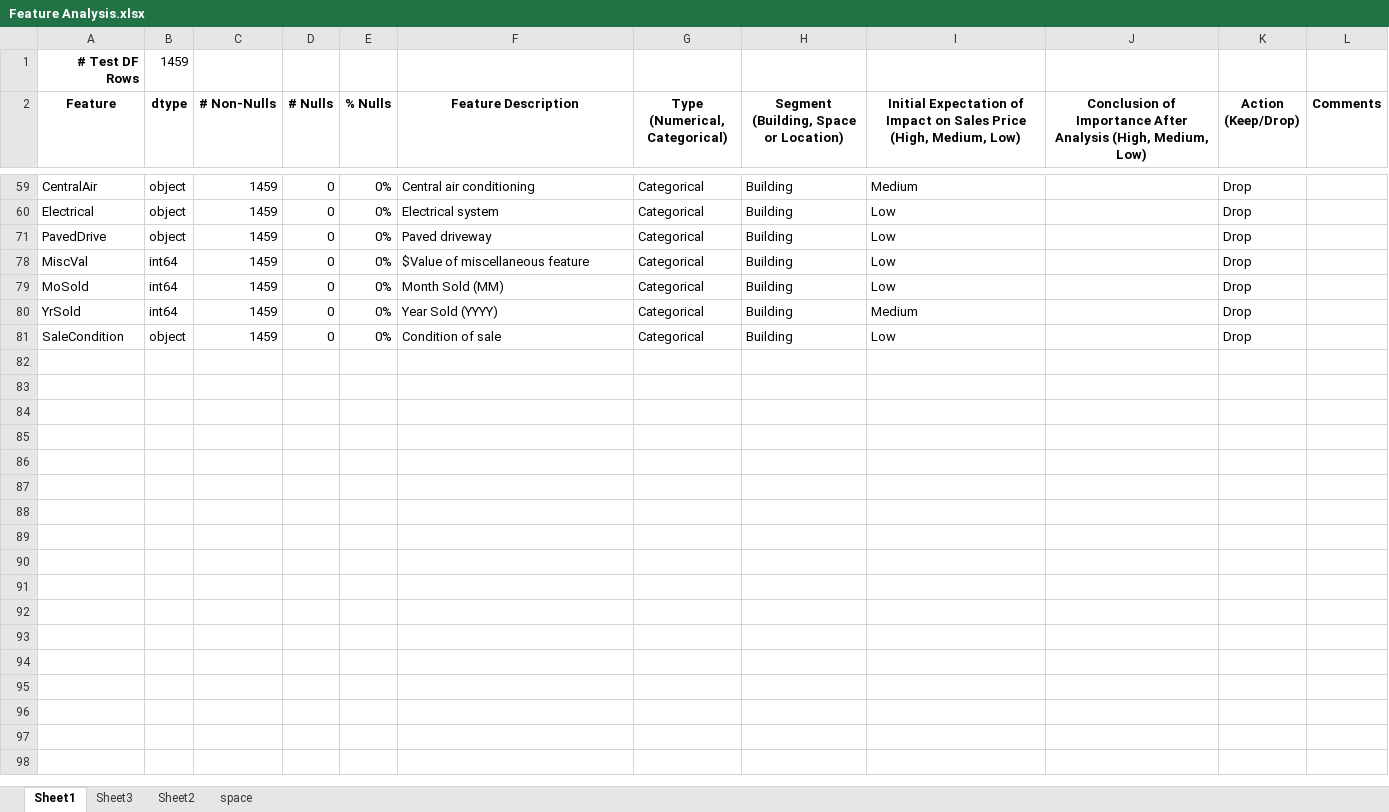
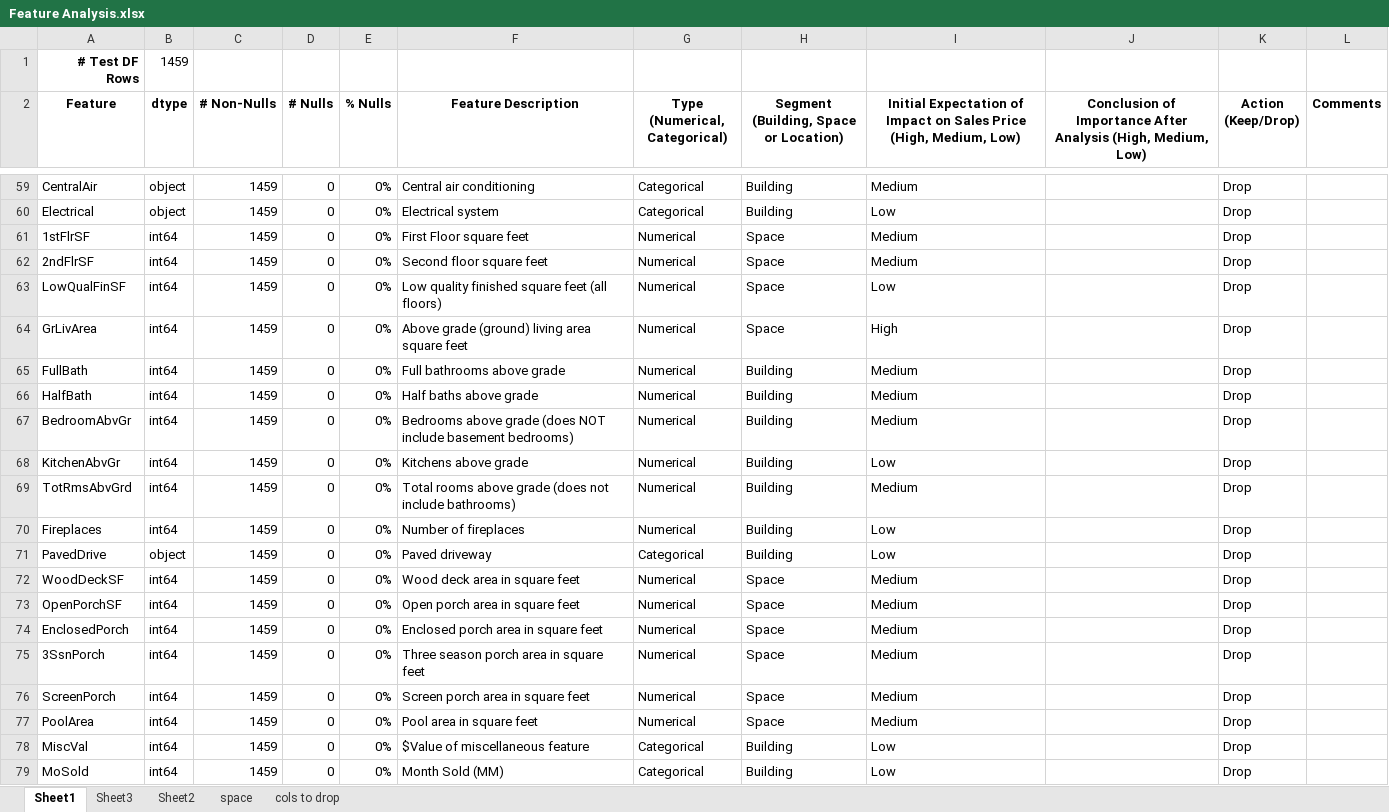
Before and after one commit to Sicro01/Predict-House-Prices, an Excel workbook: Feature Analysis.xlsx, sheet Sheet1, drawn as a sheet; only a part is shown, gaps mark what is left out; the shorter side is filled out with more unchanged rows; values as stored, in another font and other column widths than the file's, no borders; the diff covers the shown part only; the diff names each change by its address in the sheet, - before the commit and + after, or states it on an @@ line.

```diff
--- a/Feature Analysis.xlsx (sheet Sheet1)
+++ b/Feature Analysis.xlsx (sheet Sheet1)
+sheet tab: cols to drop
@@ row 61 unhidden: 1stFlrSF | int64 | 1459 | 0 | 0% | First Floor square feet | Numerical | Space | Medium |  | Drop @@
@@ row 62 unhidden: 2ndFlrSF | int64 | 1459 | 0 | 0% | Second floor square feet | Numerical | Space | Medium |  | Drop @@
@@ row 63 unhidden: LowQualFinSF | int64 | 1459 | 0 | 0% | Low quality finished square feet (all floors) | Numerical | Space | Low |  | Drop @@
@@ row 64 unhidden: GrLivArea | int64 | 1459 | 0 | 0% | Above grade (ground) living area square feet | Numerical | Space | High |  | Drop @@
@@ row 65 unhidden: FullBath | int64 | 1459 | 0 | 0% | Full bathrooms above grade | Numerical | Building | Medium |  | Drop @@
@@ row 66 unhidden: HalfBath | int64 | 1459 | 0 | 0% | Half baths above grade | Numerical | Building | Medium |  | Drop @@
@@ row 67 unhidden: BedroomAbvGr | int64 | 1459 | 0 | 0% | Bedrooms above grade (does NOT include basement bedrooms) | Numerical | Building | Medium |  | Drop @@
@@ row 68 unhidden: KitchenAbvGr | int64 | 1459 | 0 | 0% | Kitchens above grade | Numerical | Building | Low |  | Drop @@
@@ row 69 unhidden: TotRmsAbvGrd | int64 | 1459 | 0 | 0% | Total rooms above grade (does not include bathrooms) | Numerical | Building | Medium |  | Drop @@
@@ row 70 unhidden: Fireplaces | int64 | 1459 | 0 | 0% | Number of fireplaces | Numerical | Building | Low |  | Drop @@
@@ row 72 unhidden: WoodDeckSF | int64 | 1459 | 0 | 0% | Wood deck area in square feet | Numerical | Space | Medium |  | Drop @@
@@ row 73 unhidden: OpenPorchSF | int64 | 1459 | 0 | 0% | Open porch area in square feet | Numerical | Space | Medium |  | Drop @@
@@ row 74 unhidden: EnclosedPorch | int64 | 1459 | 0 | 0% | Enclosed porch area in square feet | Numerical | Space | Medium |  | Drop @@
@@ row 75 unhidden: 3SsnPorch | int64 | 1459 | 0 | 0% | Three season porch area in square feet | Numerical | Space | Medium |  | Drop @@
@@ row 76 unhidden: ScreenPorch | int64 | 1459 | 0 | 0% | Screen porch area in square feet | Numerical | Space | Medium |  | Drop @@
@@ row 77 unhidden: PoolArea | int64 | 1459 | 0 | 0% | Pool area in square feet | Numerical | Space | Medium |  | Drop @@
```
Also changed, not shown: 11 hidden or unhidden rows, 10 edited cells and cell formats elsewhere in this sheet, sheet space, 3 other files.
